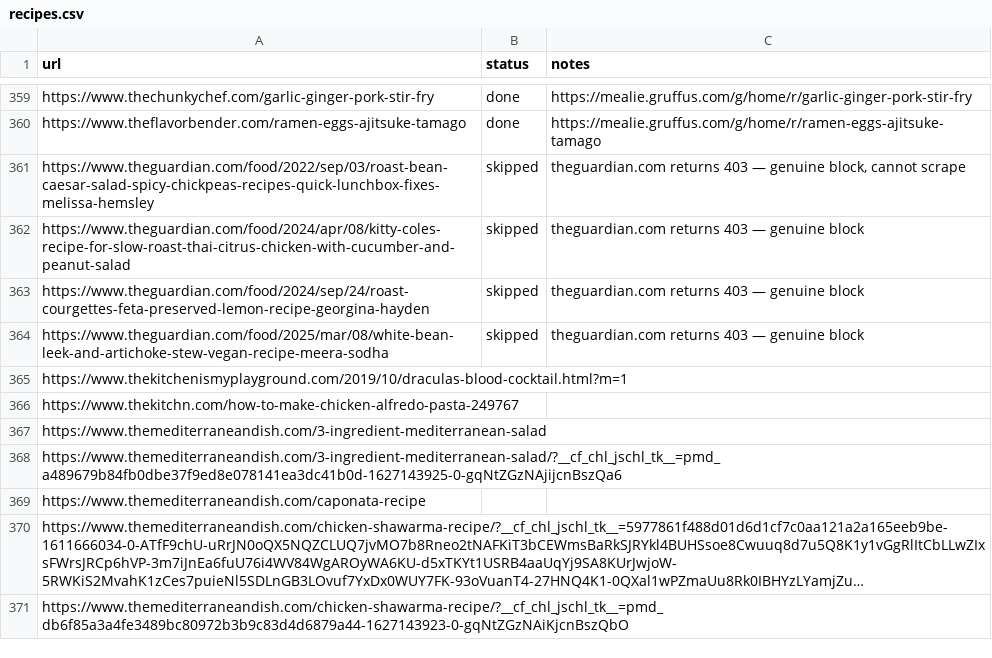
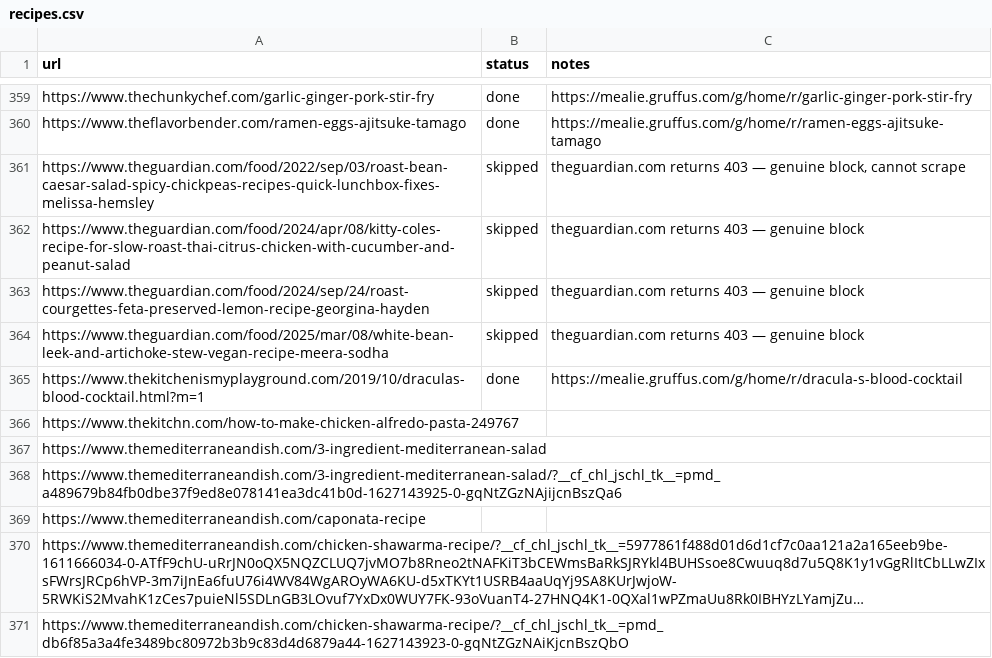
Before and after one commit to Gruffuss/MealieList, a CSV file: recipes.csv, drawn as a sheet; only a part is shown, gaps mark what is left out; long unchanged cells end in ….

Commit message:
Mark Dracula's Blood Cocktail done

```diff
--- a/recipes.csv
+++ b/recipes.csv
@@ -364,3 +364,3 @@ https://www.theguardian.com/food/2024/sep/24/roast-courgettes-feta-preserved-lem
 https://www.theguardian.com/food/2025/mar/08/white-bean-leek-and-artichoke-stew-vegan-recipe-meera-sodha,skipped,theguardian.com returns 403 — genuine block
-https://www.thekitchenismyplayground.com/2019/10/draculas-blood-cocktail.html?m=1,,
+https://www.thekitchenismyplayground.com/2019/10/draculas-blood-cocktail.html?m=1,done,https://mealie.gruffus.com/g/home/r/dracula-s-blood-cocktail
 https://www.thekitchn.com/how-to-make-chicken-alfredo-pasta-249767,,
```
